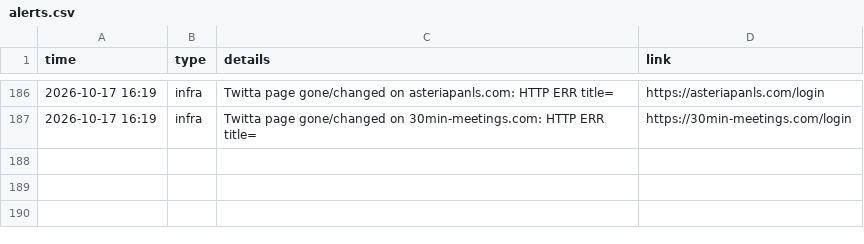
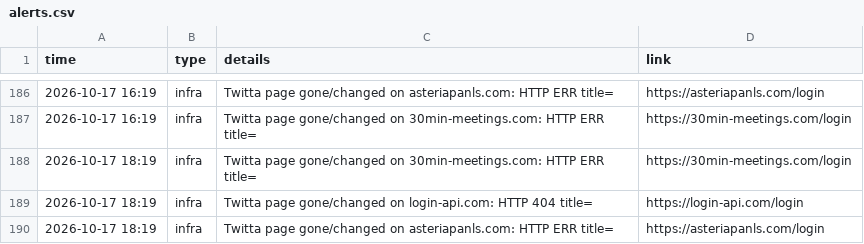
Before and after one commit to Dutchosintguy/X-phising-campaign-monitor, a CSV file: data/alerts.csv, drawn as a sheet; only a part is shown, gaps mark what is left out; the diff names each change by its address in the sheet, - before the commit and + after, or states it on an @@ line.

```diff
--- a/data/alerts.csv
+++ b/data/alerts.csv
+row 188: 2026-10-17 18:19 | infra | Twitta page gone/changed on 30min-meetings.com: HTTP ERR title= | https://30min-meetings.com/login
+row 189: 2026-10-17 18:19 | infra | Twitta page gone/changed on login-api.com: HTTP 404 title= | https://login-api.com/login
+row 190: 2026-10-17 18:19 | infra | Twitta page gone/changed on asteriapanls.com: HTTP ERR title= | https://asteriapanls.com/login
```
Also changed, not shown: data/calendly_watch.csv, data/heartbeat.csv, 6 other files.
